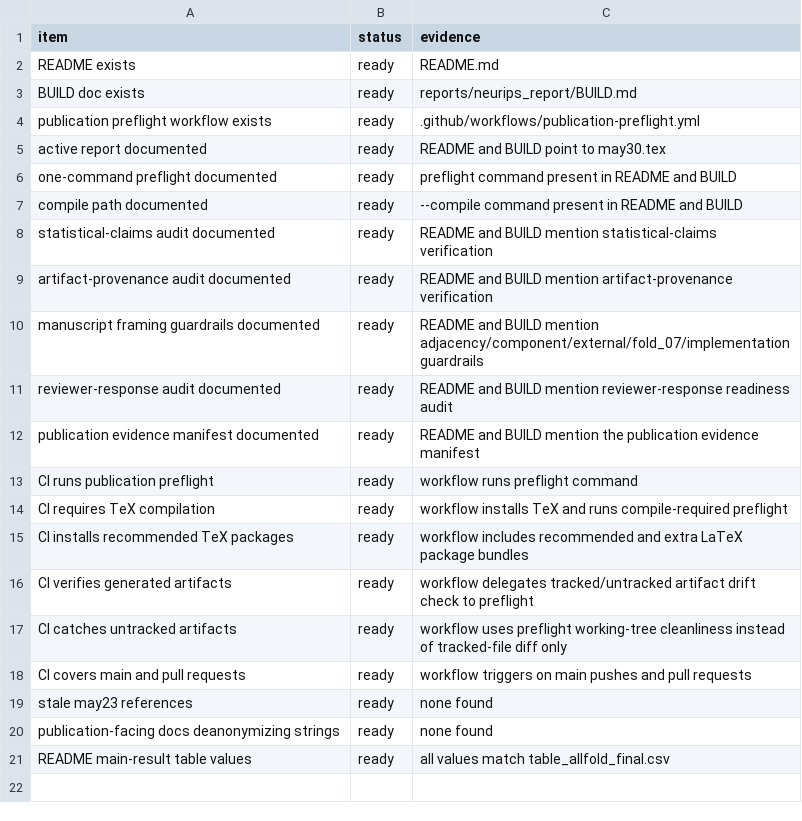
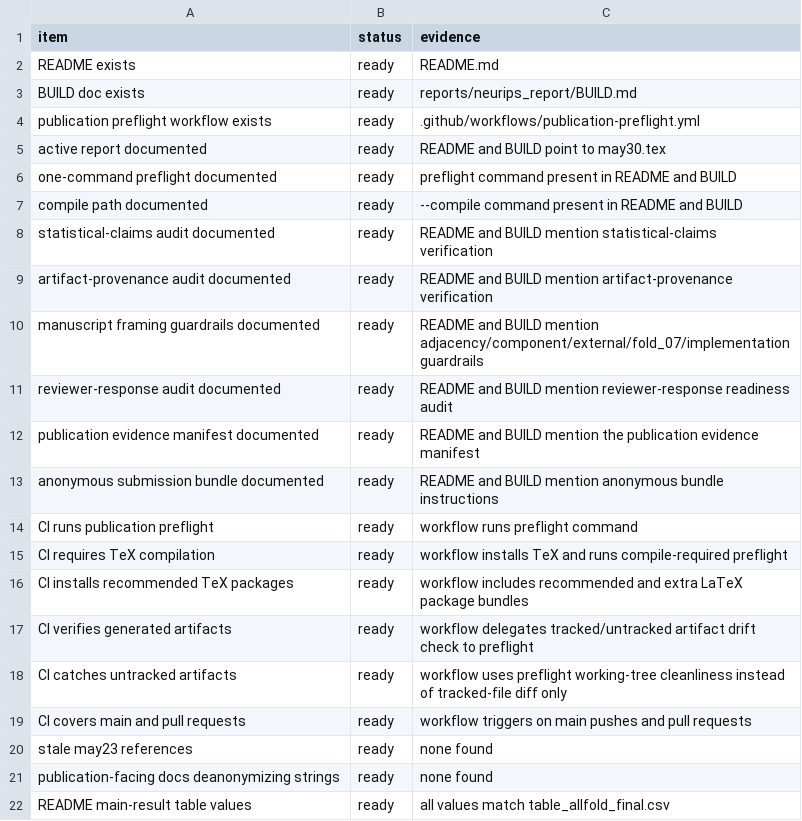
Before and after one commit to XialeiH/ReGraph-VLM, a CSV file: preproc_v0/repetition_familiarity/results/final_tables/publication_docs_audit.csv, drawn as a sheet.

Commit message:
Add anonymous submission bundle workflow

```diff
--- a/preproc_v0/repetition_familiarity/results/final_tables/publication_docs_audit.csv
+++ b/preproc_v0/repetition_familiarity/results/final_tables/publication_docs_audit.csv
@@ -12,2 +12,3 @@ reviewer-response audit documented,ready,README and BUILD mention reviewer-respo
 publication evidence manifest documented,ready,README and BUILD mention the publication evidence manifest
+anonymous submission bundle documented,ready,README and BUILD mention anonymous bundle instructions
 CI runs publication preflight,ready,workflow runs preflight command
```
Also changed, not shown: 10 other files.
